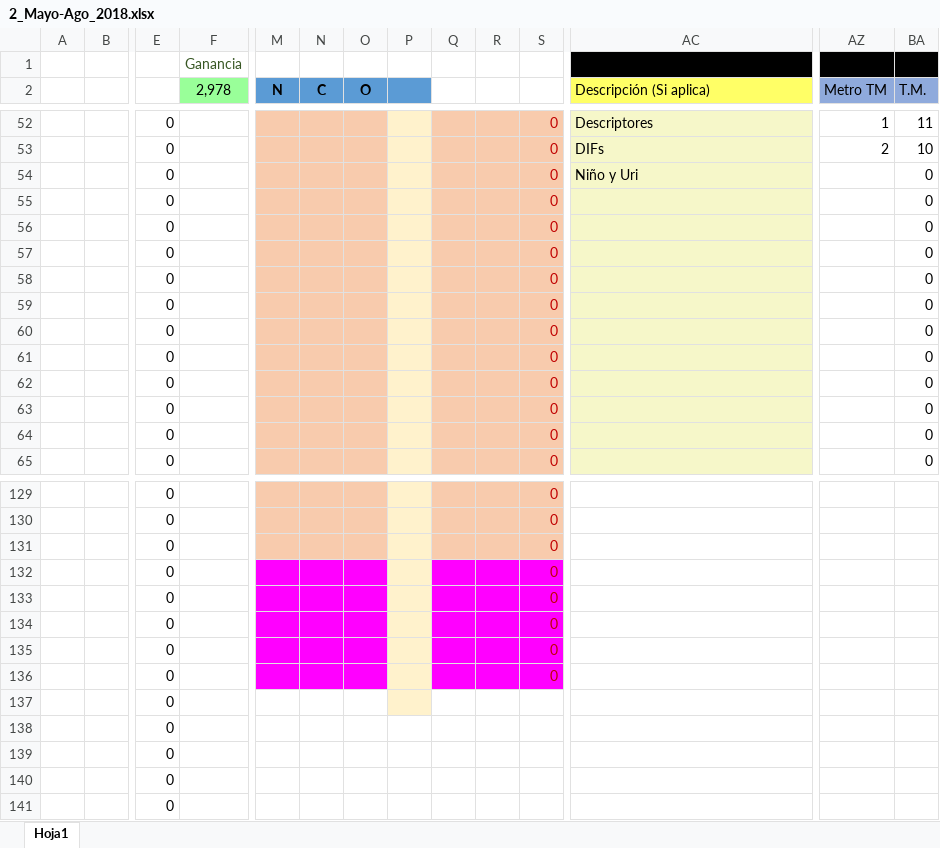
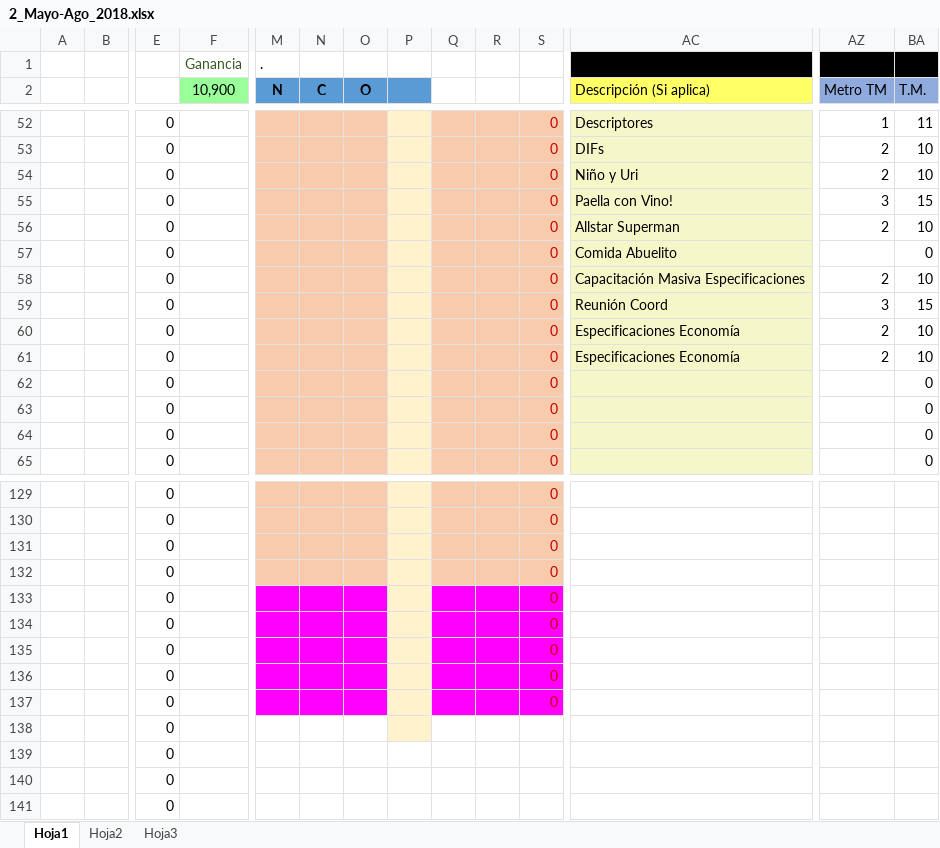
Before and after one commit to Adrifelcha/Adrifelcha, an Excel workbook: Finanzas/2_Mayo-Ago_2018.xlsx, sheet Hoja1, drawn as a sheet; only a part is shown, gaps mark what is left out; values as stored, in another font and other column widths than the file's, no borders; removed rows and columns are numbered as before the commit, all else as after; rows hold the shown columns only; the diff covers the shown part only; the diff names each change by its address in the sheet, - before the commit and + after, or states it on an @@ line.

```diff
--- a/Finanzas/2_Mayo-Ago_2018.xlsx (sheet Hoja1)
+++ b/Finanzas/2_Mayo-Ago_2018.xlsx (sheet Hoja1)
+sheet tab: Hoja2
+sheet tab: Hoja3
-M1 (N): (empty)
+M1 (N): .
-F2: 2,978
+F2: 10,900
-AZ54 (Metro TM): (empty)
+AZ54 (Metro TM): 2
-BA54 (T.M.): 0
+BA54 (T.M.): 10
-row 55:  |  | 0 |  |  |  |  |  |  |  | 0 |  |  | 0
-row 56:  |  | 0 |  |  |  |  |  |  |  | 0 |  |  | 0
+row 55:  |  | 0 |  |  |  |  |  |  |  | 0 | Paella con Vino! | 3 | 15
+row 56:  |  | 0 |  |  |  |  |  |  |  | 0 | Allstar Superman | 2 | 10
-AC57 (Descripción (Si aplica)): (empty)
+AC57 (Descripción (Si aplica)): Comida Abuelito
-row 58:  |  | 0 |  |  |  |  |  |  |  | 0 |  |  | 0
-row 59:  |  | 0 |  |  |  |  |  |  |  | 0 |  |  | 0
-row 60:  |  | 0 |  |  |  |  |  |  |  | 0 |  |  | 0
-row 61:  |  | 0 |  |  |  |  |  |  |  | 0 |  |  | 0
+row 58:  |  | 0 |  |  |  |  |  |  |  | 0 | Capacitación Masiva Especificaciones | 2 | 10
+row 59:  |  | 0 |  |  |  |  |  |  |  | 0 | Reunión Coord | 3 | 15
+row 60:  |  | 0 |  |  |  |  |  |  |  | 0 | Especificaciones Economía | 2 | 10
+row 61:  |  | 0 |  |  |  |  |  |  |  | 0 | Especificaciones Economía | 2 | 10
-M132:O132 fill: #FF00FF
+M132:O132 fill: #F8CBAD
-Q132:S132 fill: #FF00FF
+Q132:S132 fill: #F8CBAD
-M137:O137 fill: none
+M137:O137 fill: #FF00FF
-Q137:S137 fill: none
+Q137:S137 fill: #FF00FF
-S137: (empty)
+S137: 0
-P138 fill: none
+P138 fill: #FFF2CC
```
Also changed, not shown: 143 edited cells and cell formats elsewhere in this sheet, formulas that keep their value, Finanzas/Quinela.xlsx.
